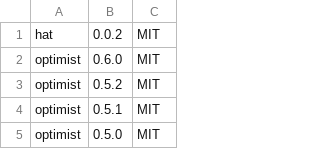
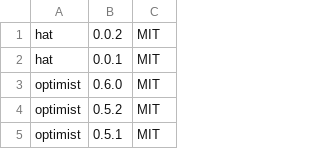
Before and after one commit to jslicense/npm-license-corrections.json, a CSV file: index.csv, drawn as a sheet; only a part is shown; the shorter side is filled out with more unchanged rows; the diff names each change by its address in the sheet, - before the commit and + after, or states it on an @@ line.

Commit message:
hat@0.0.1

```diff
--- a/index.csv
+++ b/index.csv
+row 2: hat | 0.0.1 | MIT
```
